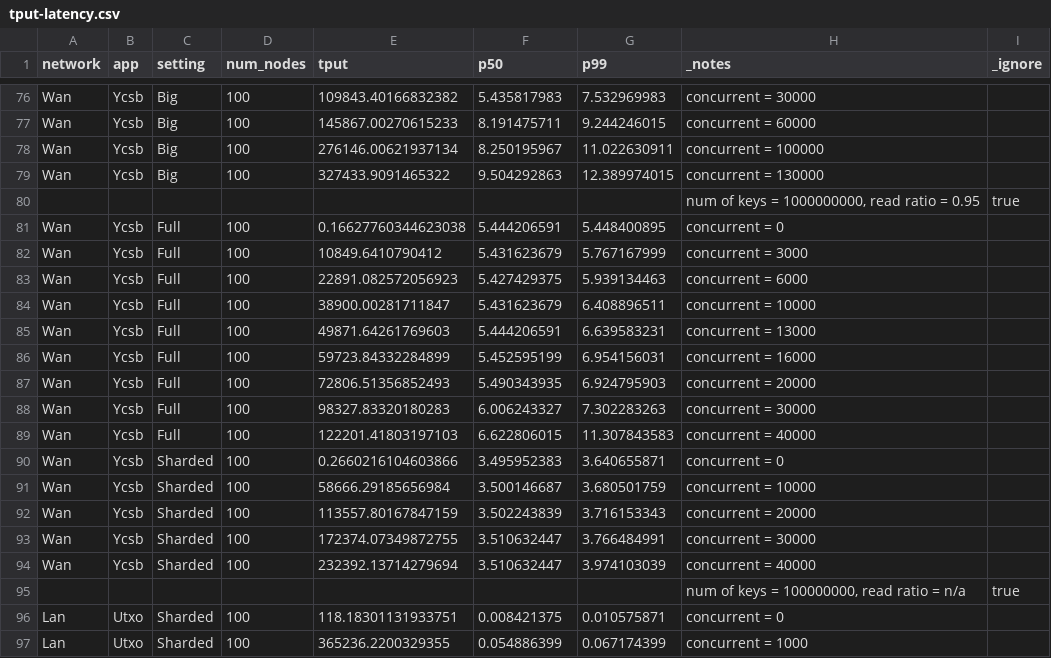
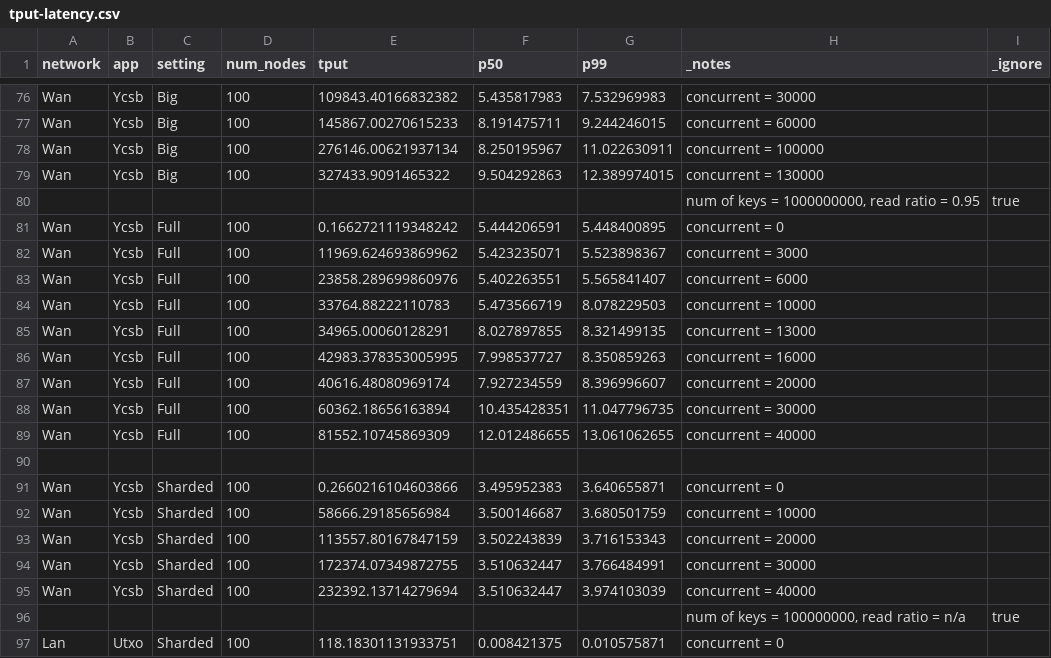
Before and after one commit to sgdxbc/big3, a CSV file: data/tput-latency.csv, drawn as a sheet; only a part is shown, gaps mark what is left out; the shorter side is filled out with more unchanged rows; the diff covers the shown part only.

```diff
--- a/data/tput-latency.csv
+++ b/data/tput-latency.csv
@@ -80,11 +80,12 @@ Wan,Ycsb,Big,100,327433.9091465322,9.504292863,12.389974015,"concurrent = 130000
 ,,,,,,,"num of keys = 1000000000, read ratio = 0.95",true
-Wan,Ycsb,Full,100,0.16627760344623038,5.444206591,5.448400895,"concurrent = 0"
-Wan,Ycsb,Full,100,10849.6410790412,5.431623679,5.767167999,"concurrent = 3000"
-Wan,Ycsb,Full,100,22891.082572056923,5.427429375,5.939134463,"concurrent = 6000"
-Wan,Ycsb,Full,100,38900.00281711847,5.431623679,6.408896511,"concurrent = 10000"
-Wan,Ycsb,Full,100,49871.64261769603,5.444206591,6.639583231,"concurrent = 13000"
-Wan,Ycsb,Full,100,59723.84332284899,5.452595199,6.954156031,"concurrent = 16000"
-Wan,Ycsb,Full,100,72806.51356852493,5.490343935,6.924795903,"concurrent = 20000"
-Wan,Ycsb,Full,100,98327.83320180283,6.006243327,7.302283263,"concurrent = 30000"
-Wan,Ycsb,Full,100,122201.41803197103,6.622806015,11.307843583,"concurrent = 40000"
+Wan,Ycsb,Full,100,0.1662721119348242,5.444206591,5.448400895,"concurrent = 0"
+Wan,Ycsb,Full,100,11969.624693869962,5.423235071,5.523898367,"concurrent = 3000"
+Wan,Ycsb,Full,100,23858.289699860976,5.402263551,5.565841407,"concurrent = 6000"
+Wan,Ycsb,Full,100,33764.88222110783,5.473566719,8.078229503,"concurrent = 10000"
+Wan,Ycsb,Full,100,34965.00060128291,8.027897855,8.321499135,"concurrent = 13000"
+Wan,Ycsb,Full,100,42983.378353005995,7.998537727,8.350859263,"concurrent = 16000"
+Wan,Ycsb,Full,100,40616.48080969174,7.927234559,8.396996607,"concurrent = 20000"
+Wan,Ycsb,Full,100,60362.18656163894,10.435428351,11.047796735,"concurrent = 30000"
+Wan,Ycsb,Full,100,81552.10745869309,12.012486655,13.061062655,"concurrent = 40000"
+
 Wan,Ycsb,Sharded,100,0.2660216104603866,3.495952383,3.640655871,"concurrent = 0"
```
Also changed, not shown: 1 added row, 1 removed row and 28 edited cells elsewhere in this file, data/tput-latency-scratch.csv, 9 other files.
